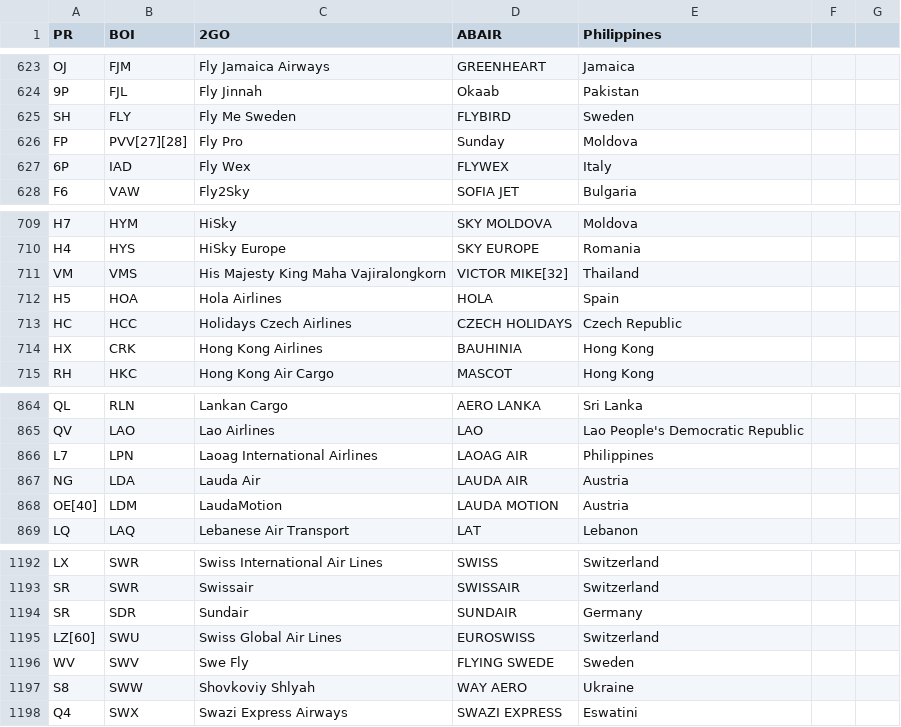
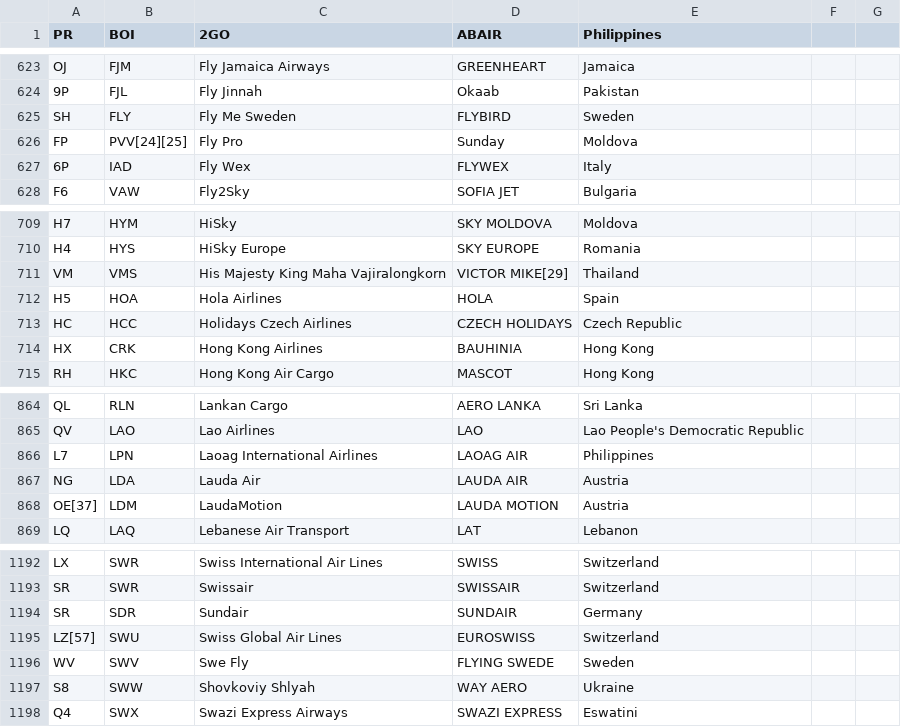
Before and after one commit to shekarpathi/dullesArrivals, a CSV file: airline_iata_icao.csv, drawn as a sheet; only a part is shown, gaps mark what is left out.

Commit message:
Added Airline IATA / ICAO codes csv file

```diff
--- a/airline_iata_icao.csv
+++ b/airline_iata_icao.csv
@@ -625,3 +625,3 @@ OJ,FJM,Fly Jamaica Airways,GREENHEART,Jamaica
 SH,FLY,Fly Me Sweden,FLYBIRD,Sweden
-FP,PVV[27][28],Fly Pro,Sunday,Moldova
+FP,PVV[24][25],Fly Pro,Sunday,Moldova
 6P,IAD,Fly Wex,FLYWEX,Italy
@@ -710,3 +710,3 @@ H7,HYM,HiSky,SKY MOLDOVA,Moldova
 H4,HYS,HiSky Europe,SKY EUROPE,Romania
-VM,VMS,His Majesty King Maha Vajiralongkorn,VICTOR MIKE[32],Thailand
+VM,VMS,His Majesty King Maha Vajiralongkorn,VICTOR MIKE[29],Thailand
 H5,HOA,Hola Airlines,HOLA,Spain
@@ -867,3 +867,3 @@ L7,LPN,Laoag International Airlines,LAOAG AIR,Philippines
 NG,LDA,Lauda Air,LAUDA AIR,Austria
-OE[40],LDM,LaudaMotion,LAUDA MOTION,Austria
+OE[37],LDM,LaudaMotion,LAUDA MOTION,Austria
 LQ,LAQ,Lebanese Air Transport,LAT,Lebanon
@@ -1194,3 +1194,3 @@ SR,SWR,Swissair,SWISSAIR,Switzerland
 SR,SDR,Sundair,SUNDAIR,Germany
-LZ[60],SWU,Swiss Global Air Lines,EUROSWISS,Switzerland
+LZ[57],SWU,Swiss Global Air Lines,EUROSWISS,Switzerland
 WV,SWV,Swe Fly,FLYING SWEDE,Sweden
```
